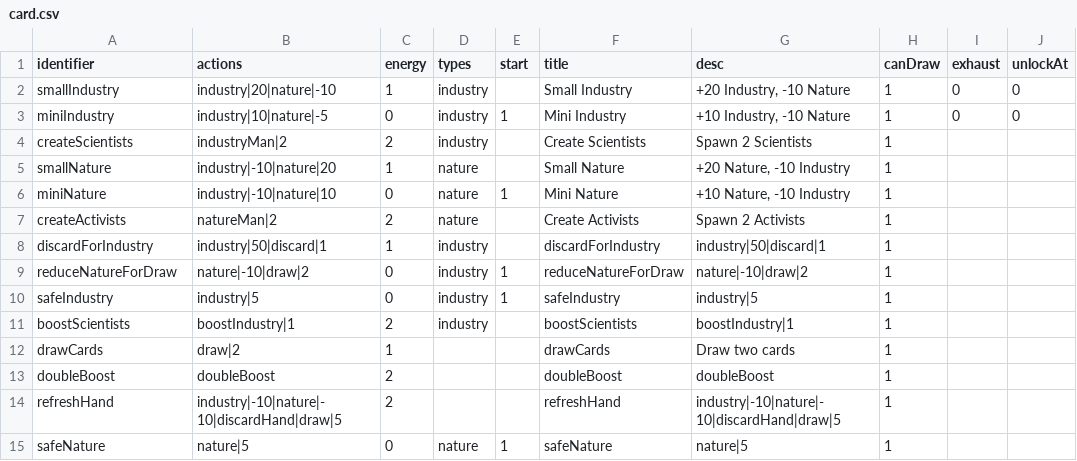
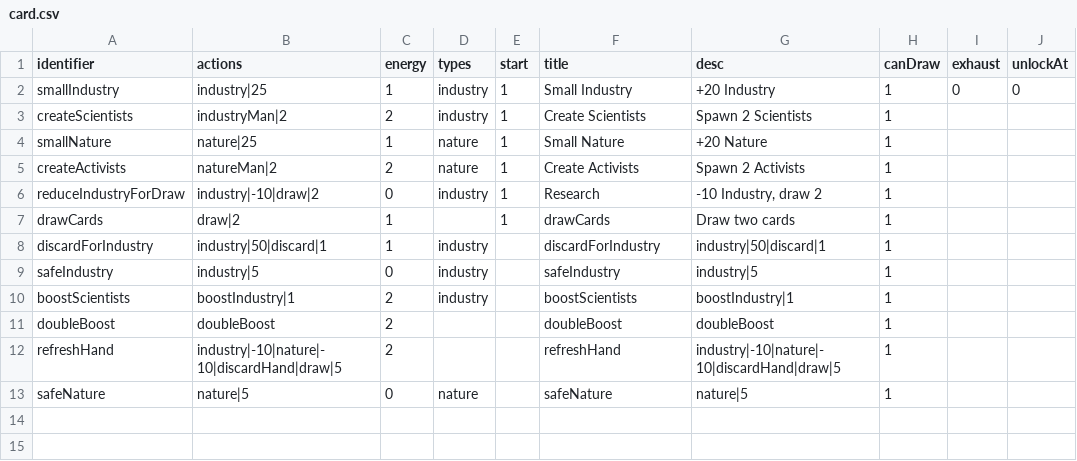
Before and after one commit to shshwdr/balanceCardEnvironment, a CSV file: Assets/Resources/csv/card.csv, drawn as a sheet.

Commit message:
Balancing Turn Requirements + Starting Cards

```diff
--- a/Assets/Resources/csv/card.csv
+++ b/Assets/Resources/csv/card.csv
@@ -1,15 +1,13 @@
 identifier,actions,energy,types,start,title,desc,canDraw,exhaust,unlockAt
-smallIndustry,industry|20|nature|-10,1,industry,,Small Industry,"+20 Industry, -10 Nature",1,0,0
-miniIndustry,industry|10|nature|-5,0,industry,1,Mini Industry,"+10 Industry, -10 Nature",1,0,0
-createScientists,industryMan|2,2,industry,,Create Scientists,Spawn 2 Scientists,1,,
-smallNature,industry|-10|nature|20,1,nature,,Small Nature,"+20 Nature, -10 Industry",1,,
-miniNature,industry|-10|nature|10,0,nature,1,Mini Nature,"+10 Nature, -10 Industry",1,,
-createActivists,natureMan|2,2,nature,,Create Activists,Spawn 2 Activists,1,,
+smallIndustry,industry|25,1,industry,1,Small Industry,"+20 Industry",1,0,0
+createScientists,industryMan|2,2,industry,1,Create Scientists,Spawn 2 Scientists,1,,
+smallNature,nature|25,1,nature,1,Small Nature,"+20 Nature",1,,
+createActivists,natureMan|2,2,nature,1,Create Activists,Spawn 2 Activists,1,,
+reduceIndustryForDraw,industry|-10|draw|2,0,industry,1,Research,"-10 Industry, draw 2",1,,
+drawCards,draw|2,1,,1,drawCards,Draw two cards,1,,
 discardForIndustry,industry|50|discard|1,1,industry,,discardForIndustry,industry|50|discard|1,1,,
-reduceNatureForDraw,nature|-10|draw|2,0,industry,1,reduceNatureForDraw,nature|-10|draw|2,1,,
-safeIndustry,industry|5,0,industry,1,safeIndustry,industry|5,1,,
+safeIndustry,industry|5,0,industry,,safeIndustry,industry|5,1,,
 boostScientists,boostIndustry|1,2,industry,,boostScientists,boostIndustry|1,1,,
-drawCards,draw|2,1,,,drawCards,Draw two cards,1,,
 doubleBoost,doubleBoost,2,,,doubleBoost,doubleBoost,1,,
 refreshHand,industry|-10|nature|-10|discardHand|draw|5,2,,,refreshHand,industry|-10|nature|-10|discardHand|draw|5,1,,
-safeNature,nature|5,0,nature,1,safeNature,nature|5,1,,
+safeNature,nature|5,0,nature,,safeNature,nature|5,1,,
```
Also changed, not shown: Assets/Resources/csv/turnRequirement.csv.
